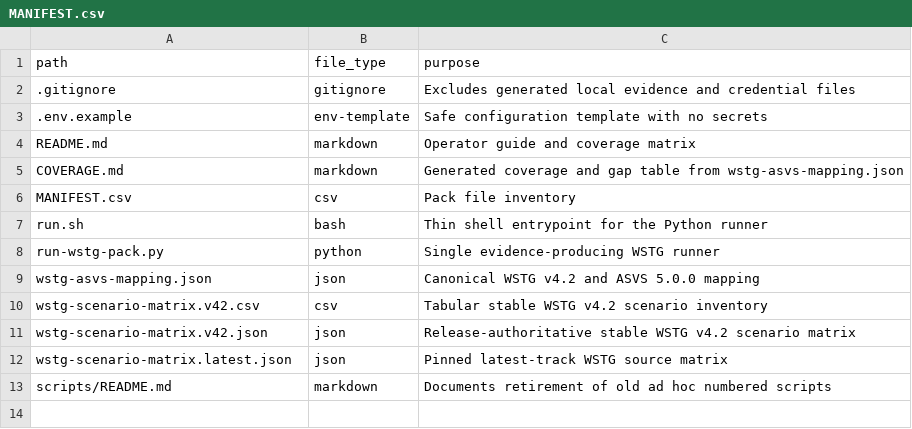
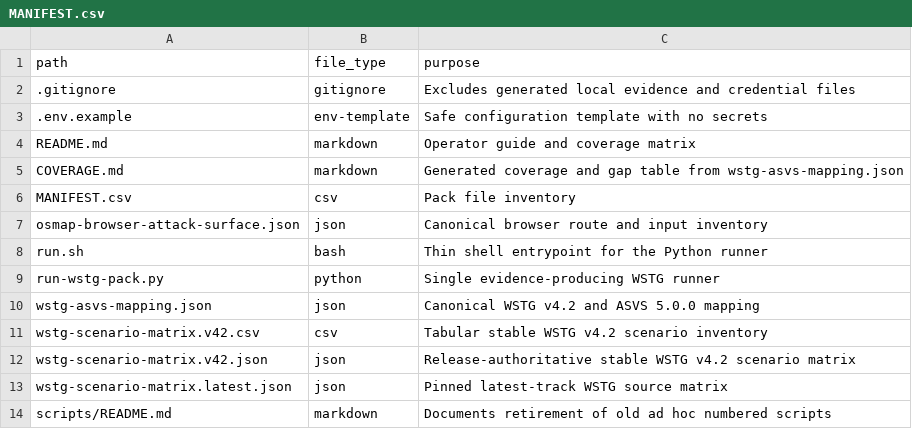
Before and after one commit to unattributed/OSMAP, a CSV file: maint/wstg-testing-pack/MANIFEST.csv, drawn as a sheet; the diff names each change by its address in the sheet, - before the commit and + after, or states it on an @@ line.

Commit message:
V13 slice 3 cover the current browser attack surface

```diff
--- a/maint/wstg-testing-pack/MANIFEST.csv
+++ b/maint/wstg-testing-pack/MANIFEST.csv
+row 7: osmap-browser-attack-surface.json | json | Canonical browser route and input inventory
```
Also changed, not shown: 7 other files.
